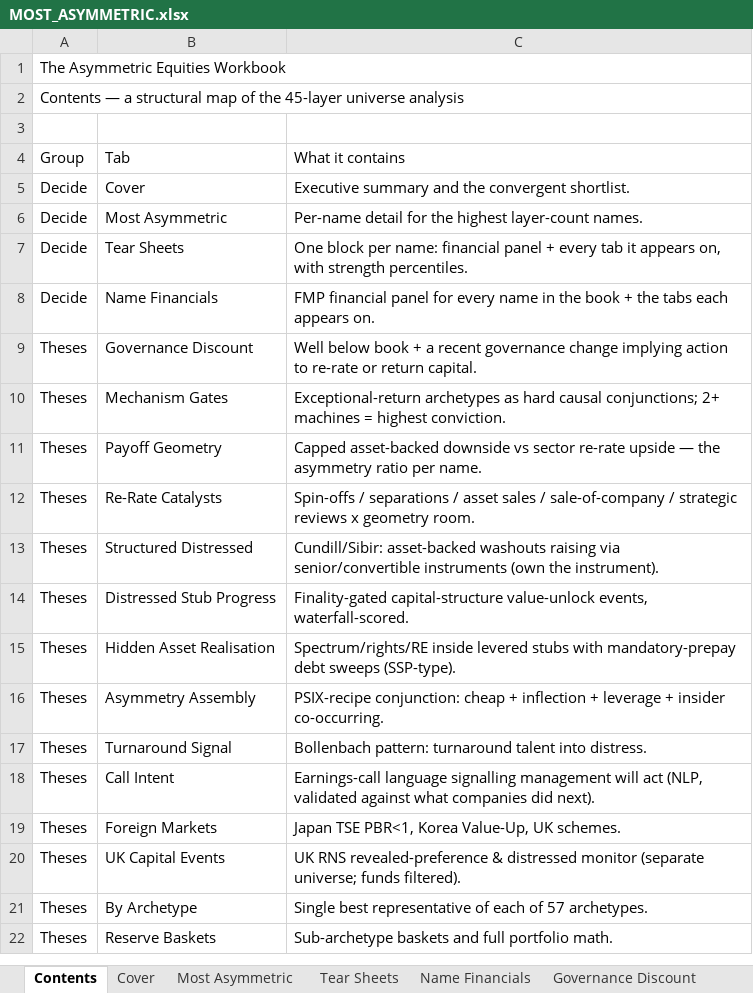
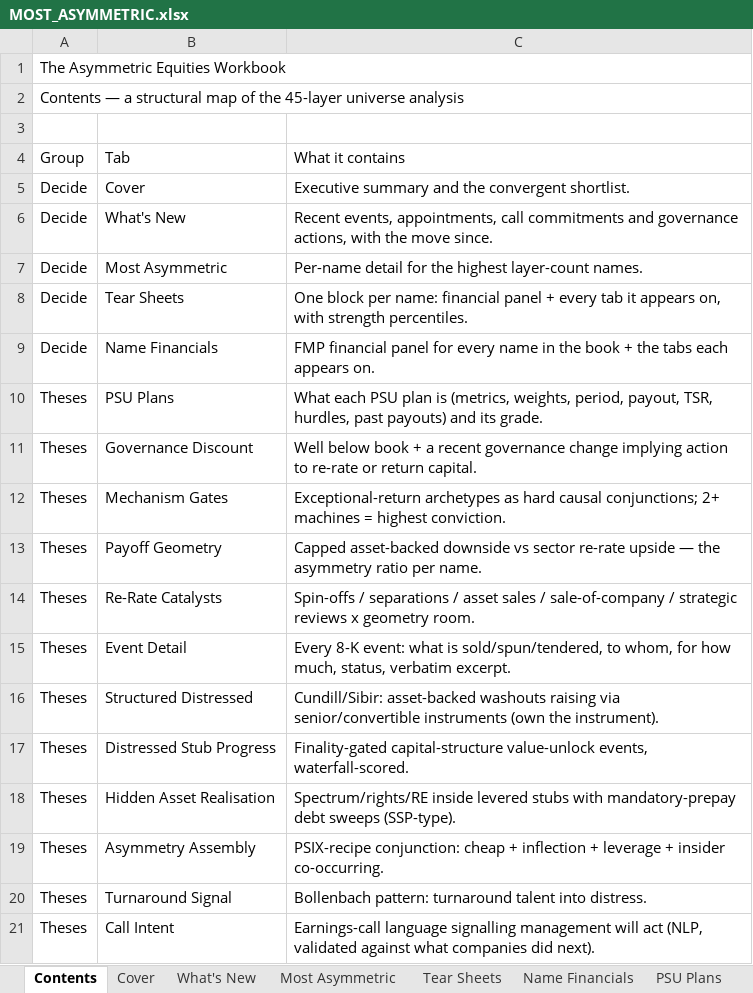
Before and after one commit to jupitersstring/cyclepapa, an Excel workbook: MOST_ASYMMETRIC.xlsx, sheet Contents, drawn as a sheet; only a part is shown; the shorter side is filled out with more unchanged rows; values as stored, in another font and other column widths than the file's, no cell formats; the diff names each change by its address in the sheet, - before the commit and + after, or states it on an @@ line.

```diff
--- a/MOST_ASYMMETRIC.xlsx (sheet Contents)
+++ b/MOST_ASYMMETRIC.xlsx (sheet Contents)
+sheet tab: What's New
+sheet tab: PSU Plans
+row 6: Decide | What's New | Recent events, appointments, call commitments and governance actions, with the move since.
+row 10: Theses | PSU Plans | What each PSU plan is (metrics, weights, period, payout, TSR, hurdles, past payouts) and its grade.
+row 15: Theses | Event Detail | Every 8-K event: what is sold/spun/tendered, to whom, for how much, status, verbatim excerpt.
```
Also changed, not shown: sheet Name Financials, sheet Tear Sheets, sheet Turnaround Signal, sheet Most Asymmetric, sheet Governance Discount, sheet Without Valuation, 11 more sheets, other sheet tabs, cell formats, 3 other files.
